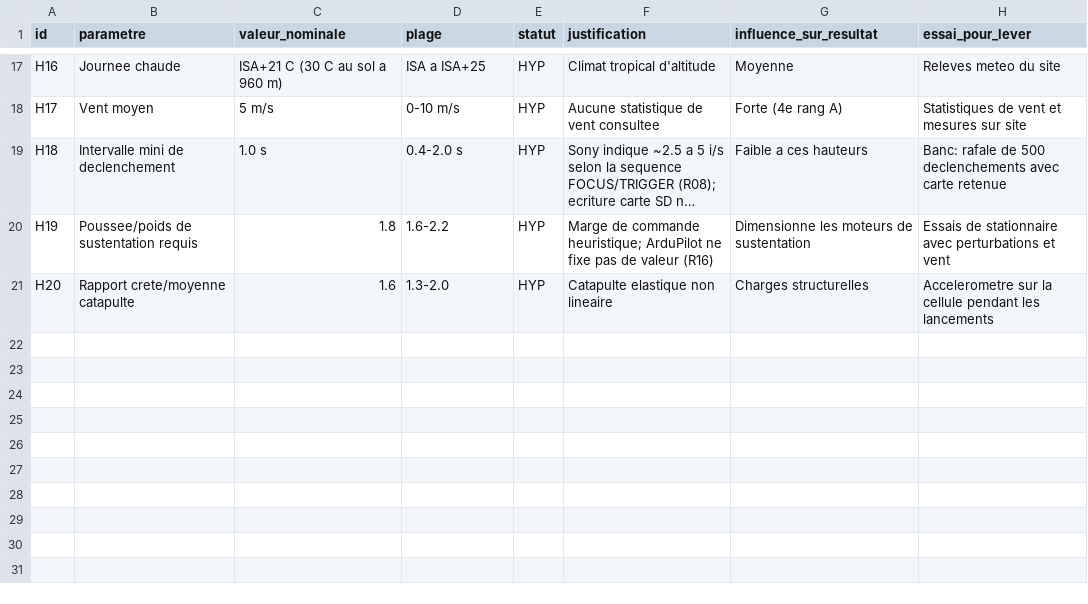
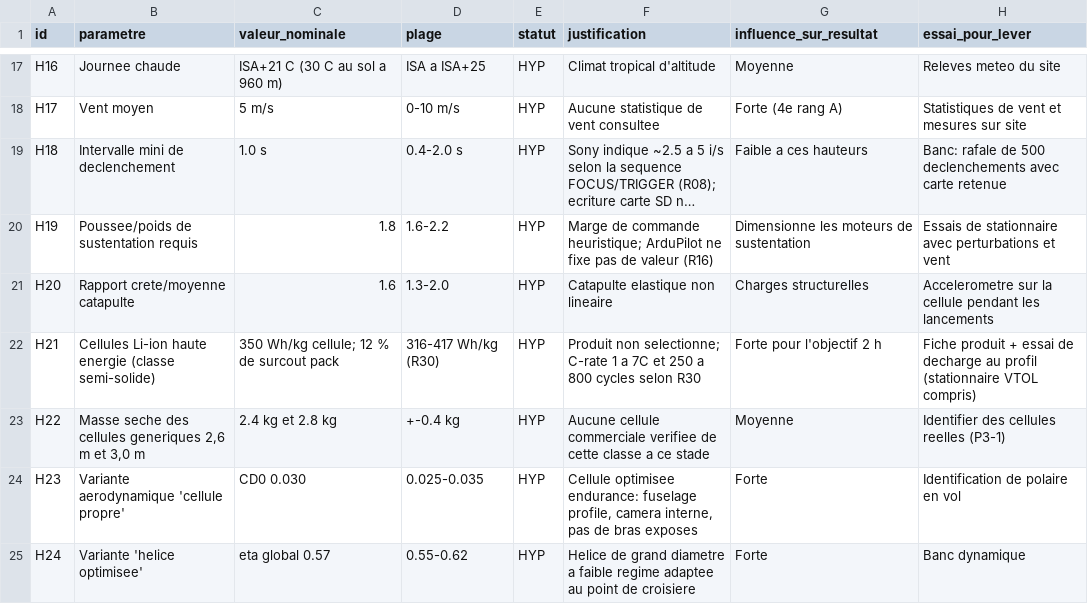
Before and after one commit to rgasore-vf/uav-design, a CSV file: registres/hypotheses.csv, drawn as a sheet; only a part is shown, gaps mark what is left out; long unchanged cells end in …; the diff names each change by its address in the sheet, - before the commit and + after, or states it on an @@ line.

```diff
--- a/registres/hypotheses.csv
+++ b/registres/hypotheses.csv
+row 22: H21 | Cellules Li-ion haute energie (classe semi-solide) | 350 Wh/kg cellule; 12 % de surcout pack | 316-417 Wh/kg (R30) | HYP | Produit non selectionne; C-rate 1 a 7C et 250 a 800 cycles selon R30 | Forte pour l'objectif 2 h | Fiche produit + essai de decharge au profil (stationnaire VTOL compris)
+row 23: H22 | Masse seche des cellules generiques 2,6 m et 3,0 m | 2.4 kg et 2.8 kg | +-0.4 kg | HYP | Aucune cellule commerciale verifiee de cette classe a ce stade | Moyenne | Identifier des cellules reelles (P3-1)
+row 24: H23 | Variante aerodynamique 'cellule propre' | CD0 0.030 | 0.025-0.035 | HYP | Cellule optimisee endurance: fuselage profile, camera interne, pas de bras exposes | Forte | Identification de polaire en vol
+row 25: H24 | Variante 'helice optimisee' | eta global 0.57 | 0.55-0.62 | HYP | Helice de grand diametre a faible regime adaptee au point de croisiere | Forte | Banc dynamique
```
Also changed, not shown: registres/decisions.csv, registres/references.csv, 9 other files.
